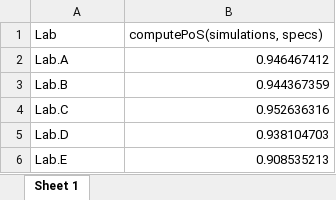
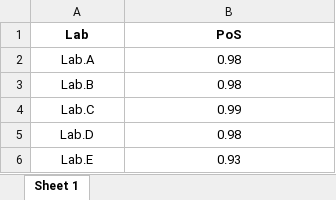
Before and after one commit to tdemarchin/GageRRPharma, an Excel workbook: results/PoSLabs.xlsx, sheet Sheet 1, drawn as a sheet; values as stored, in another font and other column widths than the file's, no borders; the diff names each change by its address in the sheet, - before the commit and + after, or states it on an @@ line.

```diff
--- a/results/PoSLabs.xlsx (sheet Sheet 1)
+++ b/results/PoSLabs.xlsx (sheet Sheet 1)
@@ A1:B1 bold: off → on, alignment: left → center @@
-B1: computePoS(simulations, specs)
+B1: PoS
-A2:A6 alignment: left
+A2:A6 alignment: center
-B2 (PoS): 0.946467412
+B2 (PoS): 0.98
-B2:B6 alignment: right
+B2:B6 alignment: center
-B3 (PoS): 0.944367359
+B3 (PoS): 0.98
-B4 (PoS): 0.952636316
+B4 (PoS): 0.99
-B5 (PoS): 0.938104703
+B5 (PoS): 0.98
-B6 (PoS): 0.908535213
+B6 (PoS): 0.93
```
Also changed, not shown: results/labPrecisions.xlsx, results/summaryCPV.xlsx, 9 other files.
